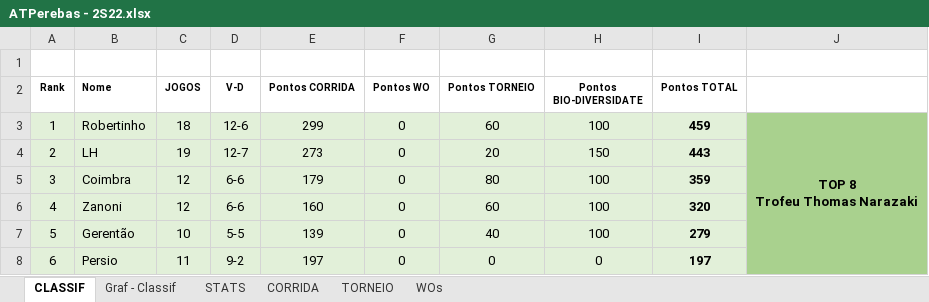
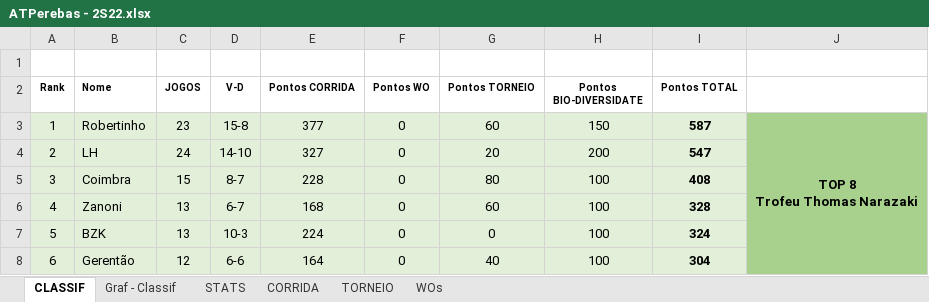
Before and after one commit to juanper/ATPerebas, an Excel workbook: 2022/semestre_2/ATPerebas - 2S22.xlsx, sheet CLASSIF, drawn as a sheet; only a part is shown; values as stored, in another font and other column widths than the file's, no borders; charts and pictures not drawn; the diff covers the shown part only; the diff names each change by its address in the sheet, - before the commit and + after, or states it on an @@ line.

Commit message:
Jogos 13/out a 06/nov

```diff
--- a/2022/semestre_2/ATPerebas - 2S22.xlsx (sheet CLASSIF)
+++ b/2022/semestre_2/ATPerebas - 2S22.xlsx (sheet CLASSIF)
-C3 (JOGOS): 18
+C3 (JOGOS): 23
-D3 (V-D): 12-6
+D3 (V-D): 15-8
-E3 (Pontos CORRIDA): 299
+E3 (Pontos CORRIDA): 377
-H3 (Pontos BIO-DIVERSIDATE): 100
+H3 (Pontos BIO-DIVERSIDATE): 150
-I3 (Pontos TOTAL): 459
+I3 (Pontos TOTAL): 587
-C4 (JOGOS): 19
+C4 (JOGOS): 24
-D4 (V-D): 12-7
+D4 (V-D): 14-10
-E4 (Pontos CORRIDA): 273
+E4 (Pontos CORRIDA): 327
-H4 (Pontos BIO-DIVERSIDATE): 150
+H4 (Pontos BIO-DIVERSIDATE): 200
-I4 (Pontos TOTAL): 443
+I4 (Pontos TOTAL): 547
-C5 (JOGOS): 12
+C5 (JOGOS): 15
-D5 (V-D): 6-6
+D5 (V-D): 8-7
-E5 (Pontos CORRIDA): 179
+E5 (Pontos CORRIDA): 228
-I5 (Pontos TOTAL): 359
+I5 (Pontos TOTAL): 408
-C6 (JOGOS): 12
+C6 (JOGOS): 13
-D6 (V-D): 6-6
+D6 (V-D): 6-7
-E6 (Pontos CORRIDA): 160
+E6 (Pontos CORRIDA): 168
-I6 (Pontos TOTAL): 320
+I6 (Pontos TOTAL): 328
-B7 (Nome): Gerentão
+B7 (Nome): BZK
-C7 (JOGOS): 10
+C7 (JOGOS): 13
-D7 (V-D): 5-5
+D7 (V-D): 10-3
-E7 (Pontos CORRIDA): 139
+E7 (Pontos CORRIDA): 224
-G7 (Pontos TORNEIO): 40
+G7 (Pontos TORNEIO): 0
-I7 (Pontos TOTAL): 279
+I7 (Pontos TOTAL): 324
-B8 (Nome): Persio
+B8 (Nome): Gerentão
-C8 (JOGOS): 11
+C8 (JOGOS): 12
-D8 (V-D): 9-2
+D8 (V-D): 6-6
-E8 (Pontos CORRIDA): 197
+E8 (Pontos CORRIDA): 164
-G8 (Pontos TORNEIO): 0
+G8 (Pontos TORNEIO): 40
-H8 (Pontos BIO-DIVERSIDATE): 0
+H8 (Pontos BIO-DIVERSIDATE): 100
-I8 (Pontos TOTAL): 197
+I8 (Pontos TOTAL): 304
```
Also changed, not shown: 183 edited cells elsewhere in this sheet, sheet CORRIDA, sheet STATS, hidden cells, charts or pictures, 31 other files.
